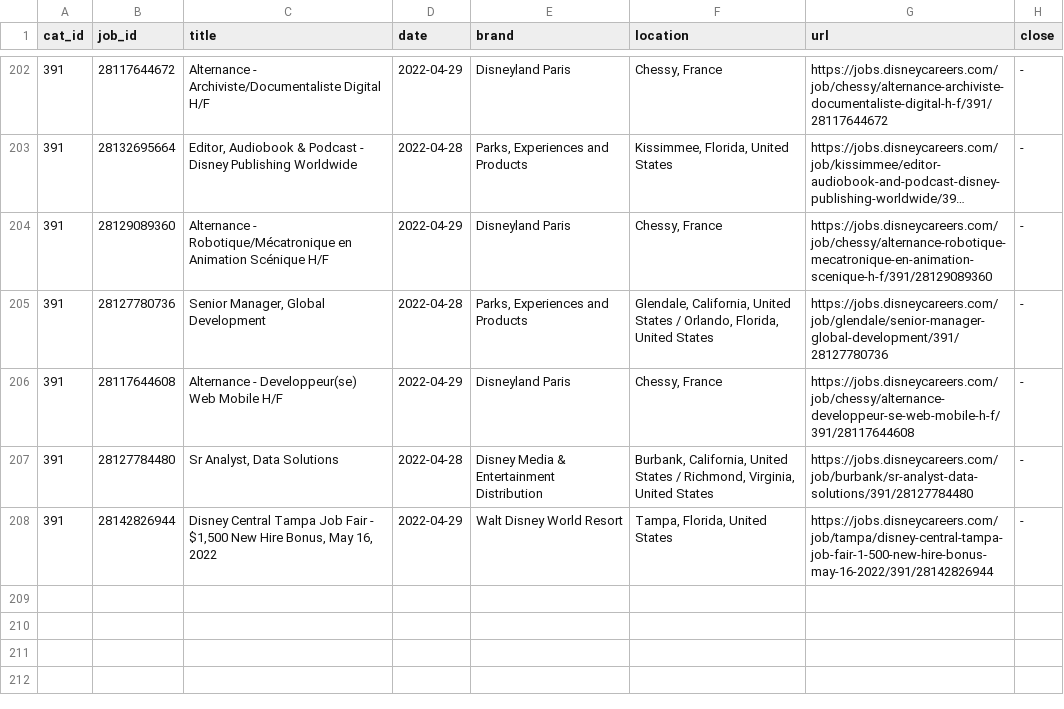
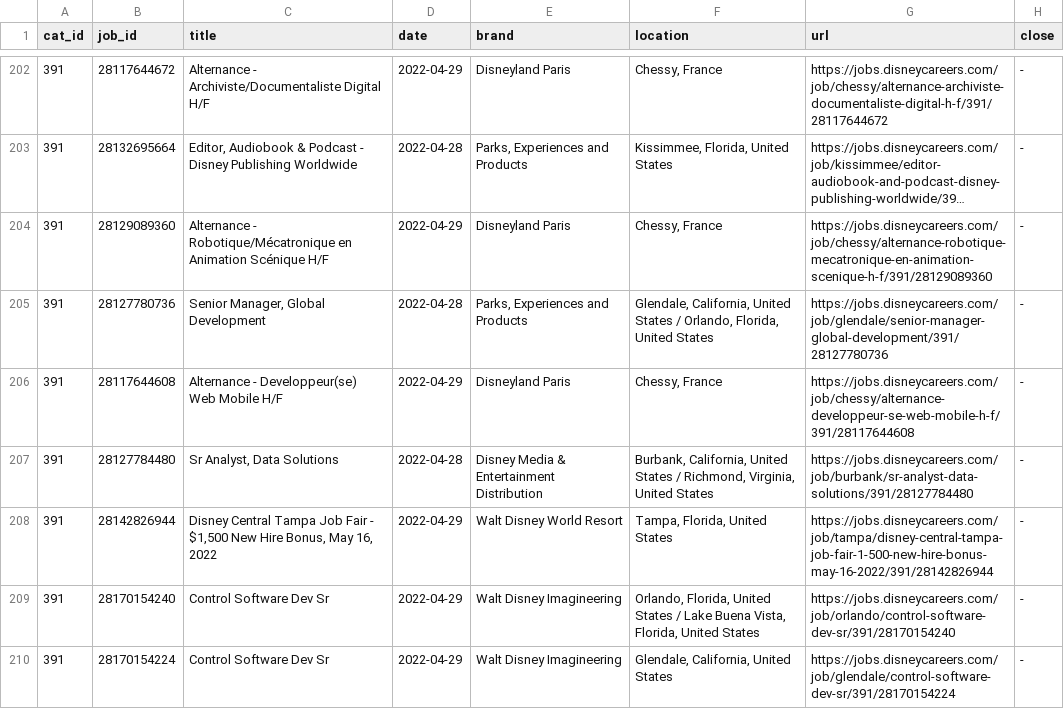
Before and after one commit to dpasse/monte, a CSV file: data/disney/jobs.csv, drawn as a sheet; only a part is shown, gaps mark what is left out; long unchanged cells end in …; the diff covers the shown part only; the diff names each change by its address in the sheet, - before the commit and + after, or states it on an @@ line.

```diff
--- a/data/disney/jobs.csv
+++ b/data/disney/jobs.csv
+row 209: 391 | 28170154240 | Control Software Dev Sr | 2022-04-29 | Walt Disney Imagineering | Orlando, Florida, United States / Lake Buena Vista, Florida, United States | https://jobs.disneycareers.com/job/orlando/control-software-dev-sr/391/28170154240 | -
+row 210: 391 | 28170154224 | Control Software Dev Sr | 2022-04-29 | Walt Disney Imagineering | Glendale, California, United States | https://jobs.disneycareers.com/job/glendale/control-software-dev-sr/391/28170154224 | -
```
Also changed, not shown: 1 added row and 5 edited cells elsewhere in this file, 2 other files.
